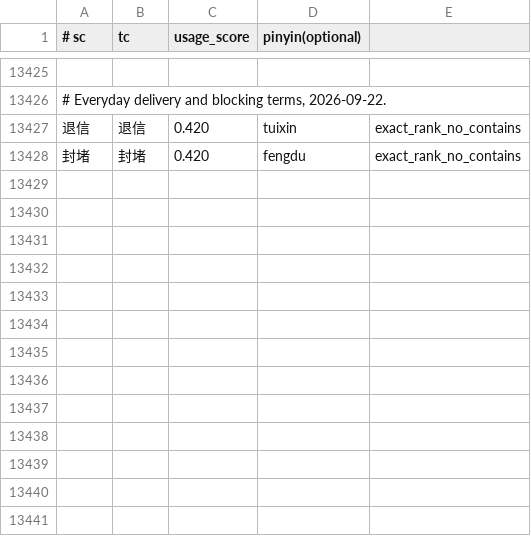
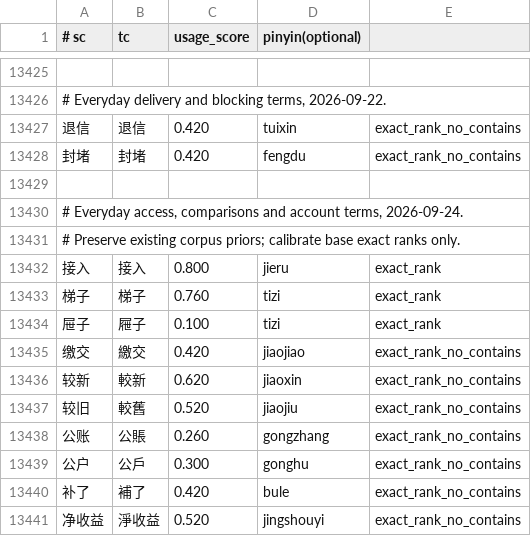
Before and after one commit to shenmin/cassotis-lexicon, a TSV file: manifests/curated_daily_supplement_phrases.tsv, drawn as a sheet; only a part is shown, gaps mark what is left out; the diff names each change by its address in the sheet, - before the commit and + after, or states it on an @@ line.

Commit message:
Calibrate everyday vocabulary weights and refresh lexicon snapshot

```diff
--- a/manifests/curated_daily_supplement_phrases.tsv
+++ b/manifests/curated_daily_supplement_phrases.tsv
+row 13429: (empty)
+row 13430: # Everyday access, comparisons and account terms, 2026-09-24.
+row 13431: # Preserve existing corpus priors; calibrate base exact ranks only.
+row 13432: 接入 | 接入 | 0.800 | jieru | exact_rank
+row 13433: 梯子 | 梯子 | 0.760 | tizi | exact_rank
+row 13434: 屉子 | 屜子 | 0.100 | tizi | exact_rank
+row 13435: 缴交 | 繳交 | 0.420 | jiaojiao | exact_rank_no_contains
+row 13436: 较新 | 較新 | 0.620 | jiaoxin | exact_rank_no_contains
+row 13437: 较旧 | 較舊 | 0.520 | jiaojiu | exact_rank_no_contains
+row 13438: 公账 | 公賬 | 0.260 | gongzhang | exact_rank_no_contains
+row 13439: 公户 | 公戶 | 0.300 | gonghu | exact_rank_no_contains
+row 13440: 补了 | 補了 | 0.420 | bule | exact_rank_no_contains
+row 13441: 净收益 | 淨收益 | 0.520 | jingshouyi | exact_rank_no_contains
```
Also changed, not shown: manifests/regression_samples.sc.tsv, manifests/regression_samples.tc.tsv, 10 other files.
